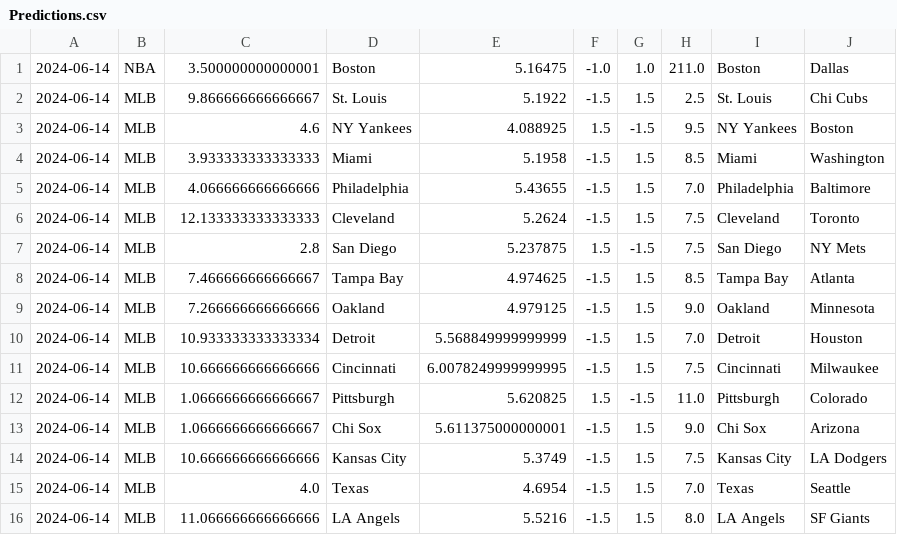
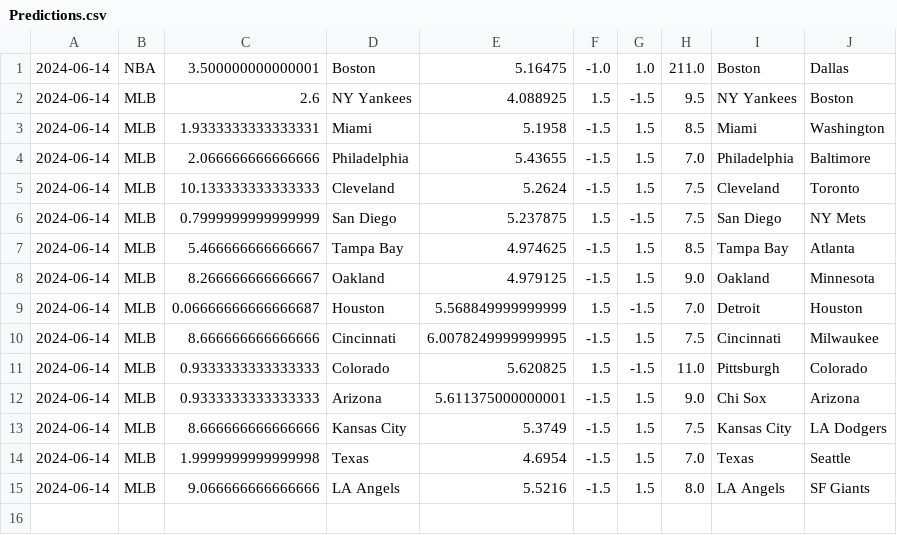
Before and after one commit to cookeda/CapstoneSportsbook, a CSV file: OddsHistory/History/Predictions.csv, drawn as a sheet.

```diff
--- a/OddsHistory/History/Predictions.csv
+++ b/OddsHistory/History/Predictions.csv
@@ -1,16 +1,15 @@
 2024-06-14,NBA,3.500000000000001,Boston,5.16475,-1.0,1.0,211.0,Boston,Dallas
-2024-06-14,MLB,9.866666666666667,St. Louis,5.1922,-1.5,1.5,2.5,St. Louis,Chi Cubs
-2024-06-14,MLB,4.6,NY Yankees,4.088925,1.5,-1.5,9.5,NY Yankees,Boston
-2024-06-14,MLB,3.933333333333333,Miami,5.1958,-1.5,1.5,8.5,Miami,Washington
-2024-06-14,MLB,4.066666666666666,Philadelphia,5.43655,-1.5,1.5,7.0,Philadelphia,Baltimore
-2024-06-14,MLB,12.133333333333333,Cleveland,5.2624,-1.5,1.5,7.5,Cleveland,Toronto
-2024-06-14,MLB,2.8,San Diego,5.237875,1.5,-1.5,7.5,San Diego,NY Mets
-2024-06-14,MLB,7.466666666666667,Tampa Bay,4.974625,-1.5,1.5,8.5,Tampa Bay,Atlanta
-2024-06-14,MLB,7.266666666666666,Oakland,4.979125,-1.5,1.5,9.0,Oakland,Minnesota
-2024-06-14,MLB,10.933333333333334,Detroit,5.568849999999999,-1.5,1.5,7.0,Detroit,Houston
-2024-06-14,MLB,10.666666666666666,Cincinnati,6.0078249999999995,-1.5,1.5,7.5,Cincinnati,Milwaukee
-2024-06-14,MLB,1.0666666666666667,Pittsburgh,5.620825,1.5,-1.5,11.0,Pittsburgh,Colorado
-2024-06-14,MLB,1.0666666666666667,Chi Sox,5.611375000000001,-1.5,1.5,9.0,Chi Sox,Arizona
-2024-06-14,MLB,10.666666666666666,Kansas City,5.3749,-1.5,1.5,7.5,Kansas City,LA Dodgers
-2024-06-14,MLB,4.0,Texas,4.6954,-1.5,1.5,7.0,Texas,Seattle
-2024-06-14,MLB,11.066666666666666,LA Angels,5.5216,-1.5,1.5,8.0,LA Angels,SF Giants
+2024-06-14,MLB,2.6,NY Yankees,4.088925,1.5,-1.5,9.5,NY Yankees,Boston
+2024-06-14,MLB,1.9333333333333331,Miami,5.1958,-1.5,1.5,8.5,Miami,Washington
+2024-06-14,MLB,2.066666666666666,Philadelphia,5.43655,-1.5,1.5,7.0,Philadelphia,Baltimore
+2024-06-14,MLB,10.133333333333333,Cleveland,5.2624,-1.5,1.5,7.5,Cleveland,Toronto
+2024-06-14,MLB,0.7999999999999999,San Diego,5.237875,1.5,-1.5,7.5,San Diego,NY Mets
+2024-06-14,MLB,5.466666666666667,Tampa Bay,4.974625,-1.5,1.5,8.5,Tampa Bay,Atlanta
+2024-06-14,MLB,8.266666666666667,Oakland,4.979125,-1.5,1.5,9.0,Oakland,Minnesota
+2024-06-14,MLB,0.06666666666666687,Houston,5.568849999999999,1.5,-1.5,7.0,Detroit,Houston
+2024-06-14,MLB,8.666666666666666,Cincinnati,6.0078249999999995,-1.5,1.5,7.5,Cincinnati,Milwaukee
+2024-06-14,MLB,0.9333333333333333,Colorado,5.620825,1.5,-1.5,11.0,Pittsburgh,Colorado
+2024-06-14,MLB,0.9333333333333333,Arizona,5.611375000000001,-1.5,1.5,9.0,Chi Sox,Arizona
+2024-06-14,MLB,8.666666666666666,Kansas City,5.3749,-1.5,1.5,7.5,Kansas City,LA Dodgers
+2024-06-14,MLB,1.9999999999999998,Texas,4.6954,-1.5,1.5,7.0,Texas,Seattle
+2024-06-14,MLB,9.066666666666666,LA Angels,5.5216,-1.5,1.5,8.0,LA Angels,SF Giants
```
Also changed, not shown: 20 other files.
